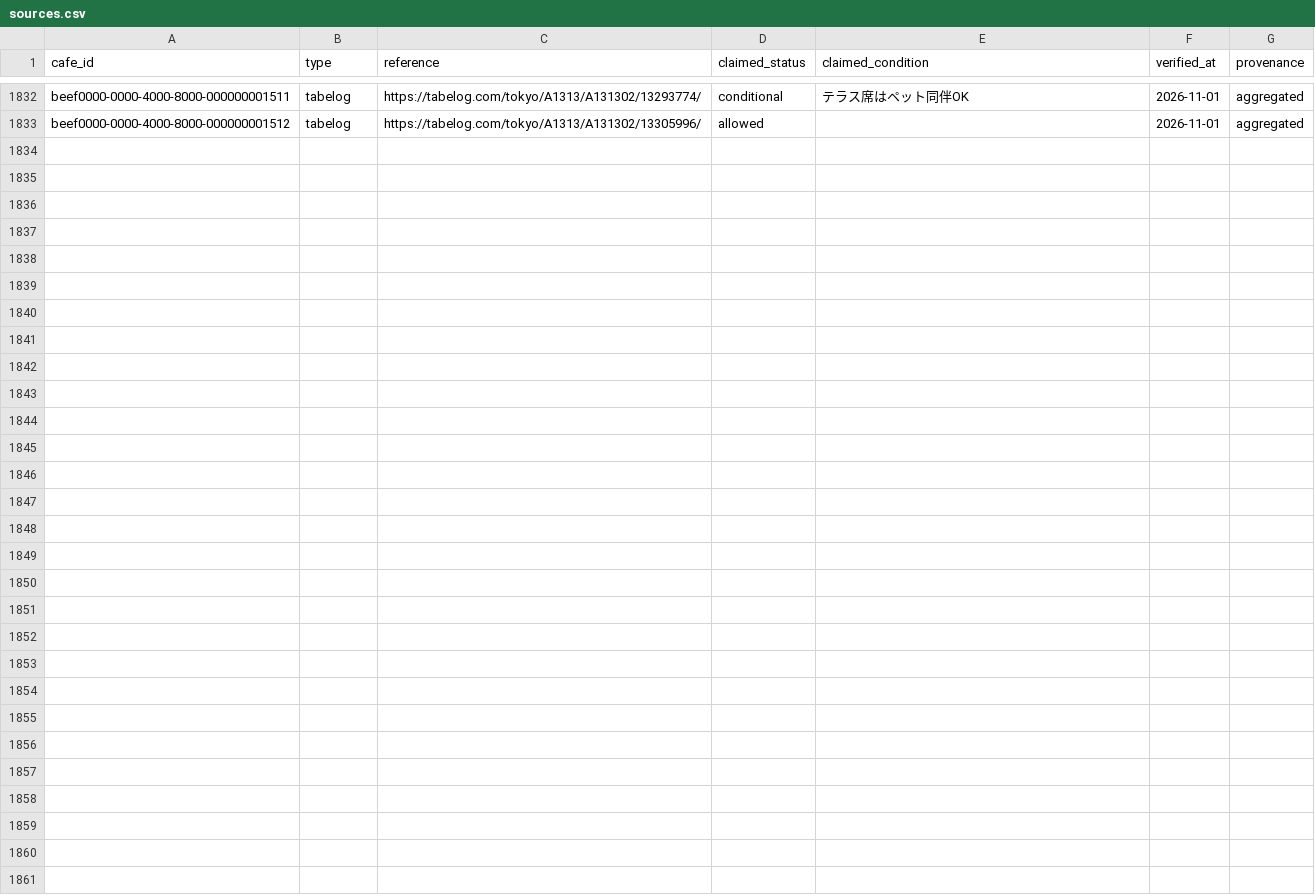
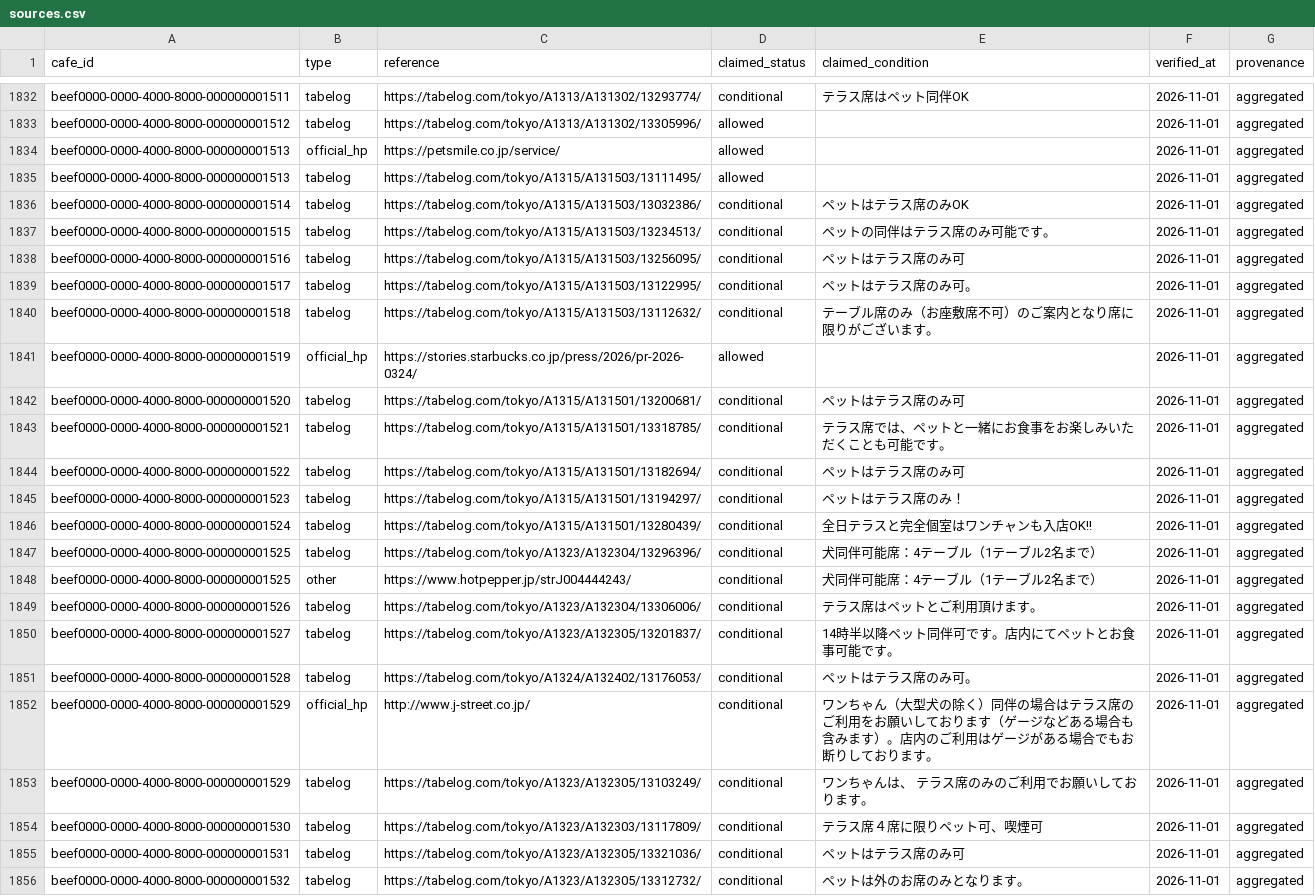
Before and after one commit to changch223/puppy-with-cafe, a CSV file: data/master/sources.csv, drawn as a sheet; only a part is shown, gaps mark what is left out; the diff names each change by its address in the sheet, - before the commit and + after, or states it on an @@ line.

```diff
--- a/data/master/sources.csv
+++ b/data/master/sources.csv
+row 1834: beef0000-0000-4000-8000-000000001513 | official_hp | https://petsmile.co.jp/service/ | allowed |  | 2026-11-01 | aggregated
+row 1835: beef0000-0000-4000-8000-000000001513 | tabelog | https://tabelog.com/tokyo/A1315/A131503/13111495/ | allowed |  | 2026-11-01 | aggregated
+row 1836: beef0000-0000-4000-8000-000000001514 | tabelog | https://tabelog.com/tokyo/A1315/A131503/13032386/ | conditional | ペットはテラス席のみOK | 2026-11-01 | aggregated
+row 1837: beef0000-0000-4000-8000-000000001515 | tabelog | https://tabelog.com/tokyo/A1315/A131503/13234513/ | conditional | ペットの同伴はテラス席のみ可能です。 | 2026-11-01 | aggregated
+row 1838: beef0000-0000-4000-8000-000000001516 | tabelog | https://tabelog.com/tokyo/A1315/A131503/13256095/ | conditional | ペットはテラス席のみ可 | 2026-11-01 | aggregated
+row 1839: beef0000-0000-4000-8000-000000001517 | tabelog | https://tabelog.com/tokyo/A1315/A131503/13122995/ | conditional | ペットはテラス席のみ可。 | 2026-11-01 | aggregated
+row 1840: beef0000-0000-4000-8000-000000001518 | tabelog | https://tabelog.com/tokyo/A1315/A131503/13112632/ | conditional | テーブル席のみ（お座敷席不可）のご案内となり席に限りがございます。 | 2026-11-01 | aggregated
+row 1841: beef0000-0000-4000-8000-000000001519 | official_hp | https://stories.starbucks.co.jp/press/2026/pr-2026-0324/ | allowed |  | 2026-11-01 | aggregated
+row 1842: beef0000-0000-4000-8000-000000001520 | tabelog | https://tabelog.com/tokyo/A1315/A131501/13200681/ | conditional | ペットはテラス席のみ可 | 2026-11-01 | aggregated
+row 1843: beef0000-0000-4000-8000-000000001521 | tabelog | https://tabelog.com/tokyo/A1315/A131501/13318785/ | conditional | テラス席では、ペットと一緒にお食事をお楽しみいただくことも可能です。 | 2026-11-01 | aggregated
+row 1844: beef0000-0000-4000-8000-000000001522 | tabelog | https://tabelog.com/tokyo/A1315/A131501/13182694/ | conditional | ペットはテラス席のみ可 | 2026-11-01 | aggregated
+row 1845: beef0000-0000-4000-8000-000000001523 | tabelog | https://tabelog.com/tokyo/A1315/A131501/13194297/ | conditional | ペットはテラス席のみ！ | 2026-11-01 | aggregated
+row 1846: beef0000-0000-4000-8000-000000001524 | tabelog | https://tabelog.com/tokyo/A1315/A131501/13280439/ | conditional | 全日テラスと完全個室はワンチャンも入店OK!! | 2026-11-01 | aggregated
+row 1847: beef0000-0000-4000-8000-000000001525 | tabelog | https://tabelog.com/tokyo/A1323/A132304/13296396/ | conditional | 犬同伴可能席：4テーブル（1テーブル2名まで） | 2026-11-01 | aggregated
+row 1848: beef0000-0000-4000-8000-000000001525 | other | https://www.hotpepper.jp/strJ004444243/ | conditional | 犬同伴可能席：4テーブル（1テーブル2名まで） | 2026-11-01 | aggregated
+row 1849: beef0000-0000-4000-8000-000000001526 | tabelog | https://tabelog.com/tokyo/A1323/A132304/13306006/ | conditional | テラス席はペットとご利用頂けます。 | 2026-11-01 | aggregated
+row 1850: beef0000-0000-4000-8000-000000001527 | tabelog | https://tabelog.com/tokyo/A1323/A132305/13201837/ | conditional | 14時半以降ペット同伴可です。店内にてペットとお食事可能です。 | 2026-11-01 | aggregated
+row 1851: beef0000-0000-4000-8000-000000001528 | tabelog | https://tabelog.com/tokyo/A1324/A132402/13176053/ | conditional | ペットはテラス席のみ可。 | 2026-11-01 | aggregated
+row 1852: beef0000-0000-4000-8000-000000001529 | official_hp | http://www.j-street.co.jp/ | conditional | ワンちゃん（大型犬の除く）同伴の場合はテラス席のご利用をお願いしております（ゲージなどある場合も含みます）。店内のご利用はゲージがある場合でもお断りしております。 | 2026-11-01 | aggregated
+row 1853: beef0000-0000-4000-8000-000000001529 | tabelog | https://tabelog.com/tokyo/A1323/A132305/13103249/ | conditional | ワンちゃんは、 テラス席のみのご利用でお願いしております。 | 2026-11-01 | aggregated
+row 1854: beef0000-0000-4000-8000-000000001530 | tabelog | https://tabelog.com/tokyo/A1323/A132303/13117809/ | conditional | テラス席４席に限りペット可、喫煙可 | 2026-11-01 | aggregated
+row 1855: beef0000-0000-4000-8000-000000001531 | tabelog | https://tabelog.com/tokyo/A1323/A132305/13321036/ | conditional | ペットはテラス席のみ可 | 2026-11-01 | aggregated
+row 1856: beef0000-0000-4000-8000-000000001532 | tabelog | https://tabelog.com/tokyo/A1323/A132305/13312732/ | conditional | ペットは外のお席のみとなります。 | 2026-11-01 | aggregated
```
Also changed, not shown: 11 other files.
